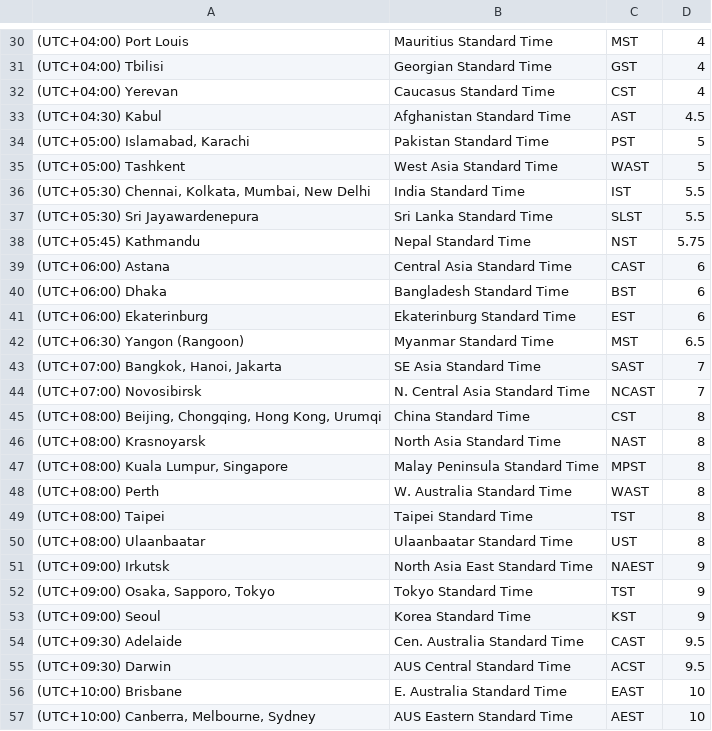
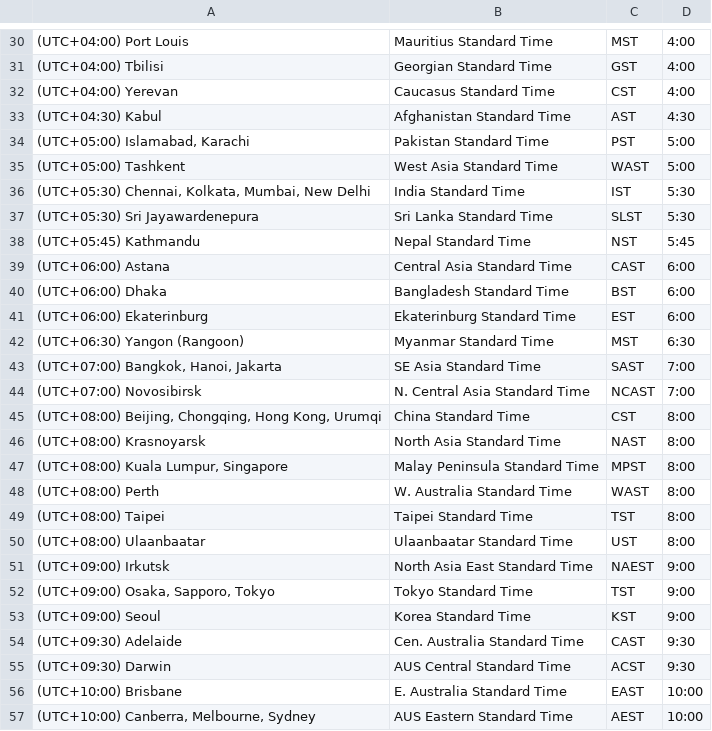
Before and after one commit to williampan22/chrome-extension-time-converter, a CSV file: timezones.csv, drawn as a sheet; only a part is shown, gaps mark what is left out; the diff covers the shown part only; the diff names each change by its address in the sheet, - before the commit and + after, or states it on an @@ line.

```diff
--- a/timezones.csv
+++ b/timezones.csv
-D30:D32: 4
+D30:D32: 4:00
-D33: 4.5
+D33: 4:30
-D34:D35: 5
+D34:D35: 5:00
-D36:D37: 5.5
+D36:D37: 5:30
-D38: 5.75
+D38: 5:45
-D39:D41: 6
+D39:D41: 6:00
-D42: 6.5
+D42: 6:30
-D43:D44: 7
+D43:D44: 7:00
-D45:D50: 8
+D45:D50: 8:00
-D51:D53: 9
+D51:D53: 9:00
-D54:D55: 9.5
+D54:D55: 9:30
-D56:D57: 10
+D56:D57: 10:00
```
Also changed, not shown: 72 edited cells elsewhere in this file, 2 other files.
